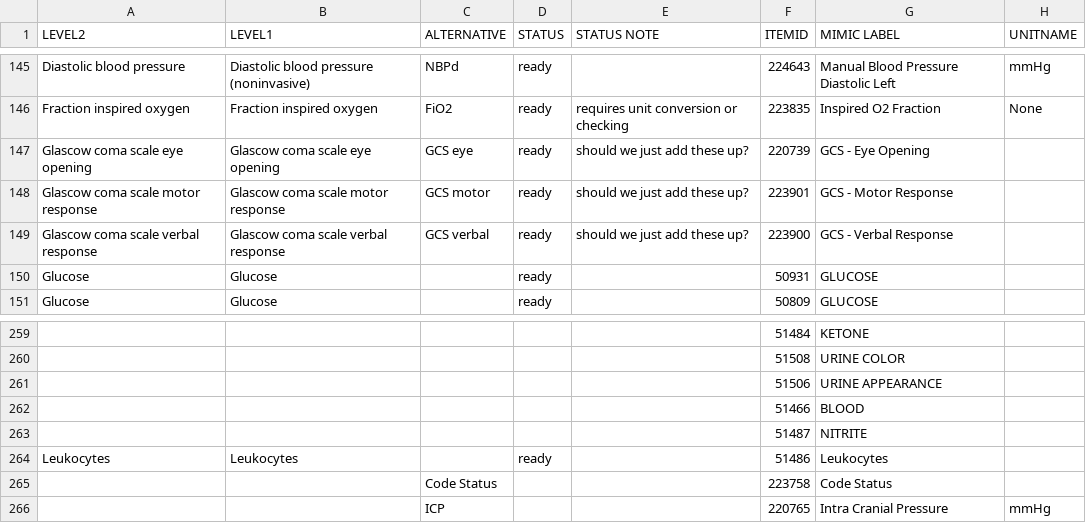
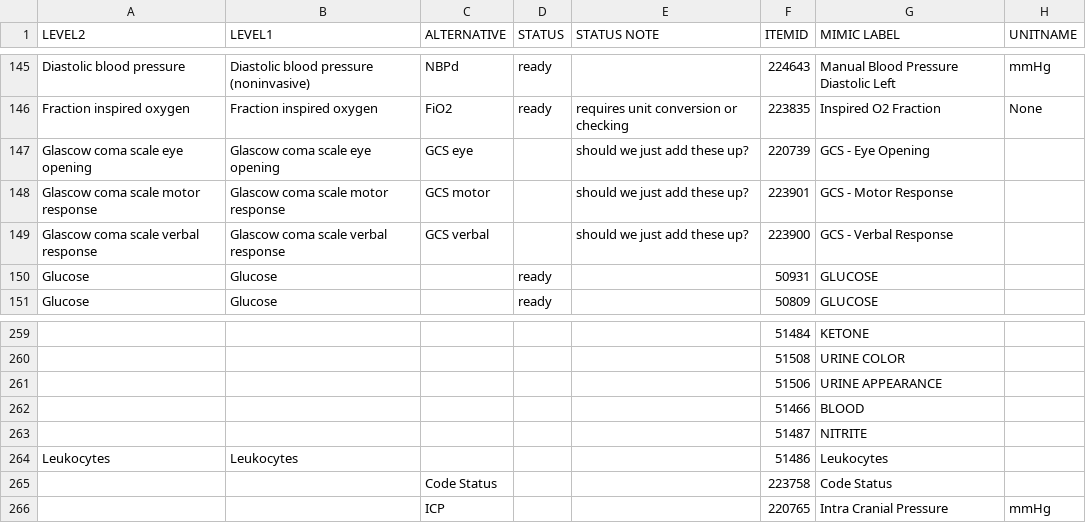
Before and after one commit to tianxu08/mimic4-analyze, a CSV file: mimic4analysis/resources/itemid_to_variable_map_mimic_4.csv, drawn as a sheet; only a part is shown, gaps mark what is left out; the diff names each change by its address in the sheet, - before the commit and + after, or states it on an @@ line.

```diff
--- a/mimic4analysis/resources/itemid_to_variable_map_mimic_4.csv
+++ b/mimic4analysis/resources/itemid_to_variable_map_mimic_4.csv
-D147:D149 (STATUS): ready
+D147:D149 (STATUS): (empty)
-D264 (STATUS): ready
+D264 (STATUS): (empty)
```
Also changed, not shown: 3 other files.
